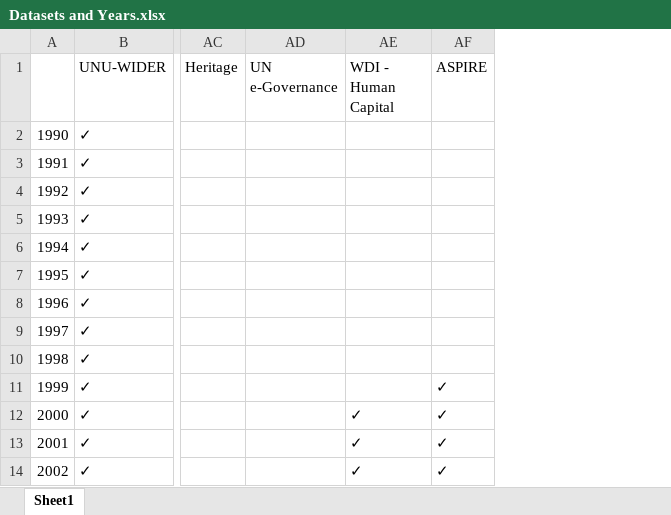
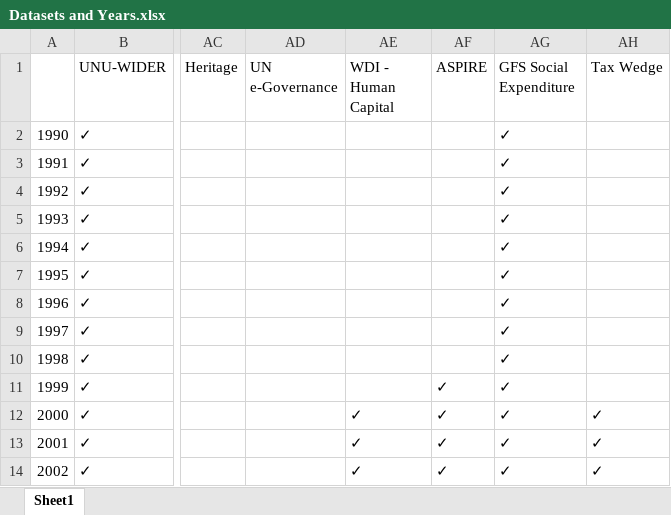
Before and after one commit to Revenue-Academy/Tax-Datasets, an Excel workbook: Country-Year Data/Datasets and Years.xlsx, sheet Sheet1, drawn as a sheet; only a part is shown, gaps mark what is left out; values as stored, in another font and other column widths than the file's, no borders; the diff names each change by its address in the sheet, - before the commit and + after, or states it on an @@ line.

Commit message:
Add files via upload

```diff
--- a/Country-Year Data/Datasets and Years.xlsx (sheet Sheet1)
+++ b/Country-Year Data/Datasets and Years.xlsx (sheet Sheet1)
+column AG (GFS Social Expenditure), rows 2-14: all ✓
+column AH (Tax Wedge), rows 12-14: all ✓
```
